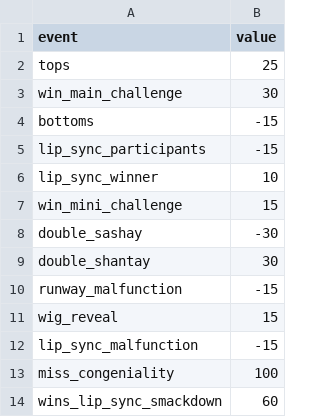
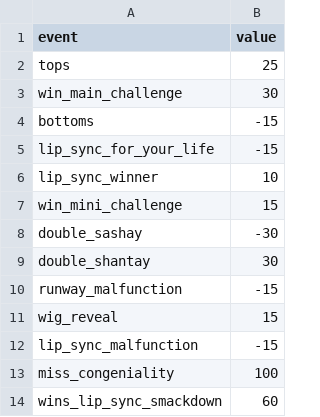
Before and after one commit to rfriedman22/Rpdr-Fantasy-League, a TSV file: assets/rules/event_scores/large.tsv, drawn as a sheet.

Commit message:
Rename lip sync participant to lip sync for your life

```diff
--- a/assets/rules/event_scores/large.tsv
+++ b/assets/rules/event_scores/large.tsv
@@ -4,3 +4,3 @@ win_main_challenge	30
 bottoms	-15
-lip_sync_participants	-15
+lip_sync_for_your_life	-15
 lip_sync_winner	10
```
Also changed, not shown: assets/rules/event_scores/small.tsv, 16 other files.
